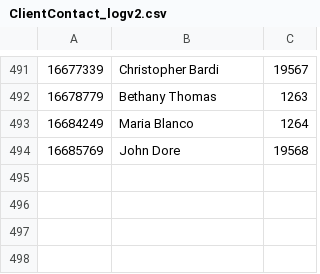
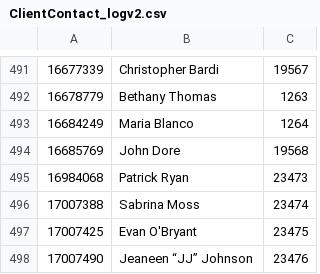
Before and after one commit to joanjpx/bullhorn-auth-client, a CSV file: DataLoader/v2/ClientContact_logv2.csv, drawn as a sheet; only a part is shown, gaps mark what is left out.

```diff
--- a/DataLoader/v2/ClientContact_logv2.csv
+++ b/DataLoader/v2/ClientContact_logv2.csv
@@ -494 +494,5 @@
 "16685769","John Dore","19568"
+"16984068","Patrick Ryan","23473"
+"17007388","Sabrina Moss","23474"
+"17007425","Evan O'Bryant","23475"
+"17007490","Jeaneen “JJ” Johnson","23476"
```
Also changed, not shown: 7 other files.
